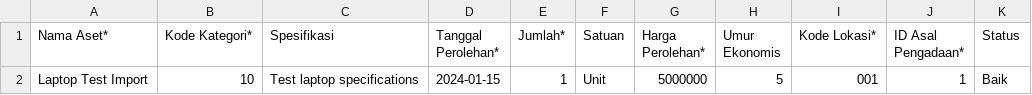
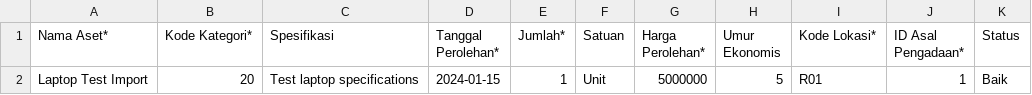
Before and after one commit to mchdfrhn/inventory-js, a CSV file: test_asset_import.csv, drawn as a sheet.

Commit message:
fix import function

```diff
--- a/test_asset_import.csv
+++ b/test_asset_import.csv
@@ -1,2 +1,2 @@
 Nama Aset*,Kode Kategori*,Spesifikasi,Tanggal Perolehan*,Jumlah*,Satuan,Harga Perolehan*,Umur Ekonomis,Kode Lokasi*,ID Asal Pengadaan*,Status
-Laptop Test Import,10,Test laptop specifications,2024-01-15,1,Unit,5000000,5,001,1,Baik
+Laptop Test Import,20,Test laptop specifications,2024-01-15,1,Unit,5000000,5,R01,1,Baik
```
Also changed, not shown: 10 other files.
